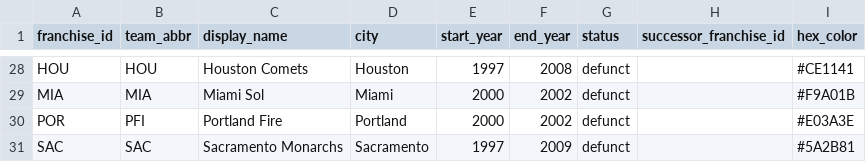
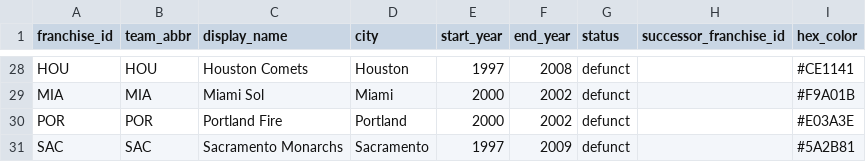
Before and after one commit to bmortimer/buckle-up, a CSV file: data/wnba/franchises.csv, drawn as a sheet; only a part is shown, gaps mark what is left out.

```diff
--- a/data/wnba/franchises.csv
+++ b/data/wnba/franchises.csv
@@ -29,3 +29,3 @@ HOU,HOU,Houston Comets,Houston,1997,2008,defunct,,#CE1141
 MIA,MIA,Miami Sol,Miami,2000,2002,defunct,,#F9A01B
-POR,PFI,Portland Fire,Portland,2000,2002,defunct,,#E03A3E
+POR,POR,Portland Fire,Portland,2000,2002,defunct,,#E03A3E
 SAC,SAC,Sacramento Monarchs,Sacramento,1997,2009,defunct,,#5A2B81
```
Also changed, not shown: 15 other files.
